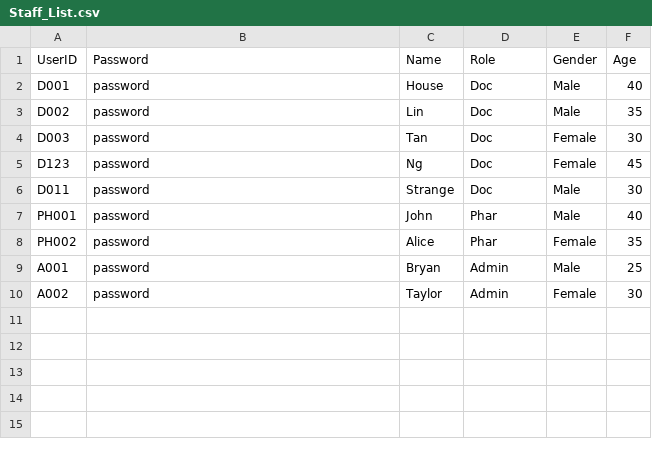
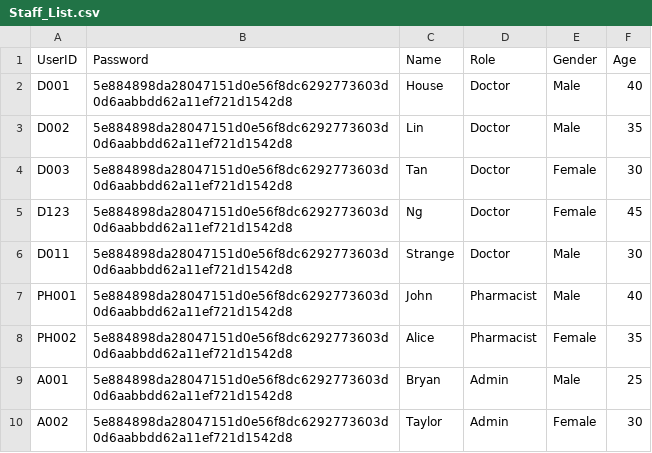
Before and after one commit to chengyf5566/SC2002_SCSD_Grp6, a CSV file: SC2002_Project/Staff_List.csv, drawn as a sheet.

```diff
--- a/SC2002_Project/Staff_List.csv
+++ b/SC2002_Project/Staff_List.csv
@@ -1,10 +1,10 @@
 UserID,Password,Name,Role,Gender,Age
-D001,password,House,Doc,Male,40
-D002,password,Lin,Doc,Male,35
-D003,password,Tan,Doc,Female,30
-D123,password,Ng,Doc,Female,45
-D011,password,Strange,Doc,Male,30
-PH001,password,John,Phar,Male,40
-PH002,password,Alice,Phar,Female,35
-A001,password,Bryan,Admin,Male,25
-A002,password,Taylor,Admin,Female,30
+D001,5e884898da28047151d0e56f8dc6292773603d0d6aabbdd62a11ef721d1542d8,House,Doctor,Male,40
+D002,5e884898da28047151d0e56f8dc6292773603d0d6aabbdd62a11ef721d1542d8,Lin,Doctor,Male,35
+D003,5e884898da28047151d0e56f8dc6292773603d0d6aabbdd62a11ef721d1542d8,Tan,Doctor,Female,30
+D123,5e884898da28047151d0e56f8dc6292773603d0d6aabbdd62a11ef721d1542d8,Ng,Doctor,Female,45
+D011,5e884898da28047151d0e56f8dc6292773603d0d6aabbdd62a11ef721d1542d8,Strange,Doctor,Male,30
+PH001,5e884898da28047151d0e56f8dc6292773603d0d6aabbdd62a11ef721d1542d8,John,Pharmacist,Male,40
+PH002,5e884898da28047151d0e56f8dc6292773603d0d6aabbdd62a11ef721d1542d8,Alice,Pharmacist,Female,35
+A001,5e884898da28047151d0e56f8dc6292773603d0d6aabbdd62a11ef721d1542d8,Bryan,Admin,Male,25
+A002,5e884898da28047151d0e56f8dc6292773603d0d6aabbdd62a11ef721d1542d8,Taylor,Admin,Female,30
```
Also changed, not shown: SC2002_Project/Appointment_Outcome.csv, SC2002_Project/Medicine_List.csv, 1 other file.
